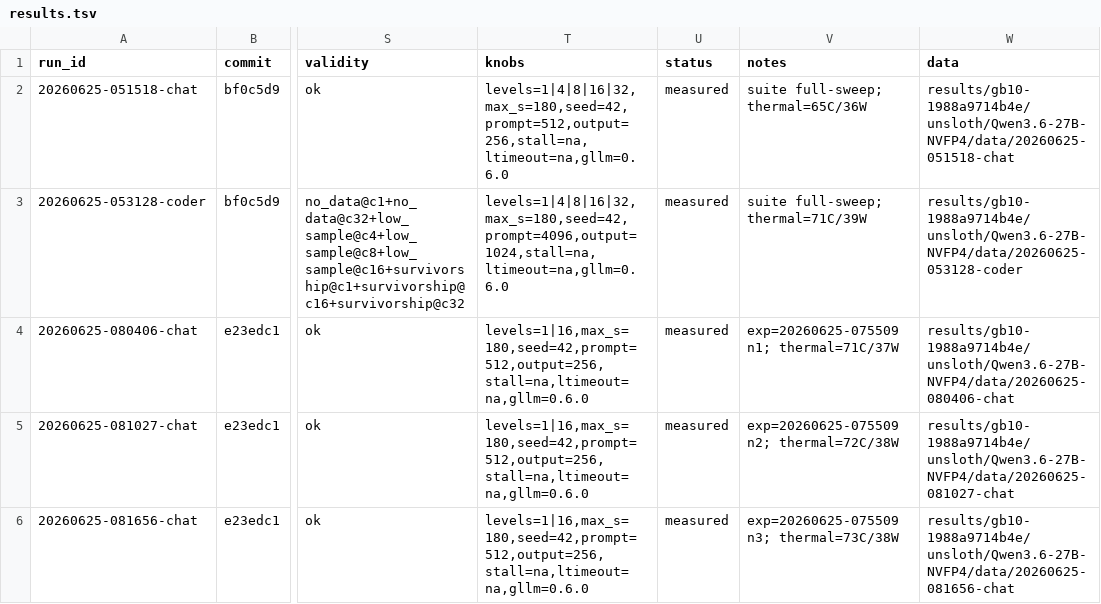
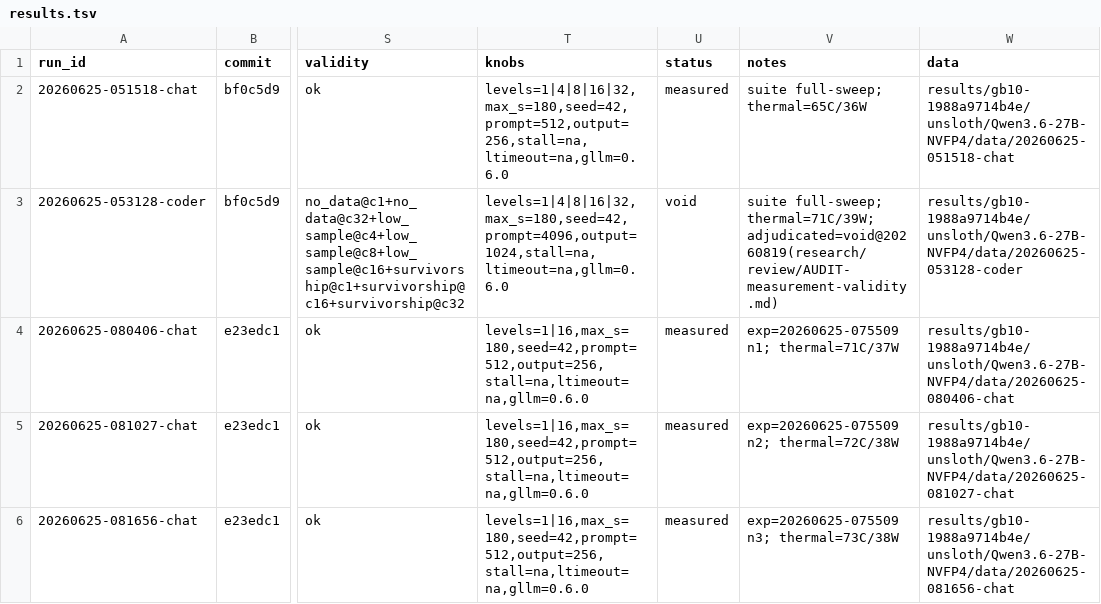
Before and after one commit to josephkern/autohomelab, a TSV file: results/gb10-1988a9714b4e/unsloth/Qwen3.6-27B-NVFP4/results.tsv, drawn as a sheet; only a part is shown, gaps mark what is left out; the diff names each change by its address in the sheet, - before the commit and + after, or states it on an @@ line.

```diff
--- a/results/gb10-1988a9714b4e/unsloth/Qwen3.6-27B-NVFP4/results.tsv
+++ b/results/gb10-1988a9714b4e/unsloth/Qwen3.6-27B-NVFP4/results.tsv
-U3 (status): measured
+U3 (status): void
-V3 (notes): suite full-sweep; thermal=71C/39W
+V3 (notes): suite full-sweep; thermal=71C/39W; adjudicated=void@20260819(research/review/AUDIT-measurement-validity.md)
```
Also changed, not shown: results/gb10-1988a9714b4e/RedHatAI/NVIDIA-Nemotron-3-Super-120B-A12B-NVFP4/results.tsv, results/gb10-1988a9714b4e/RedHatAI/gemma-4-31B-it-NVFP4/results.tsv, 3 other files.
